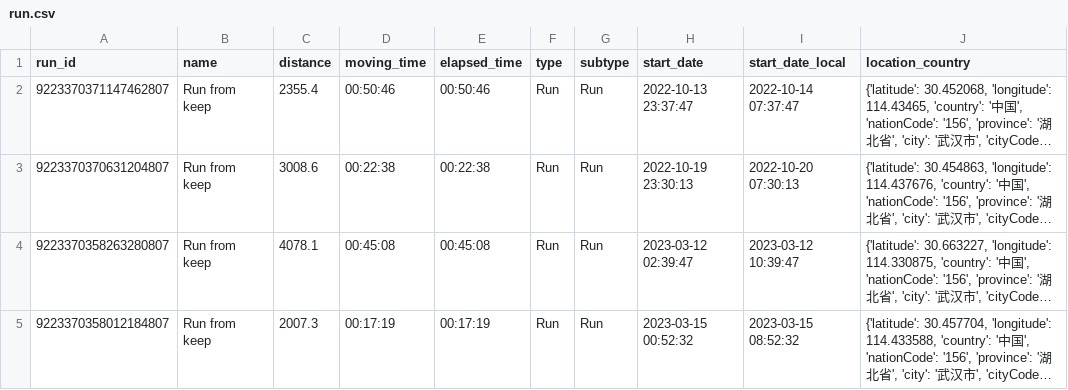
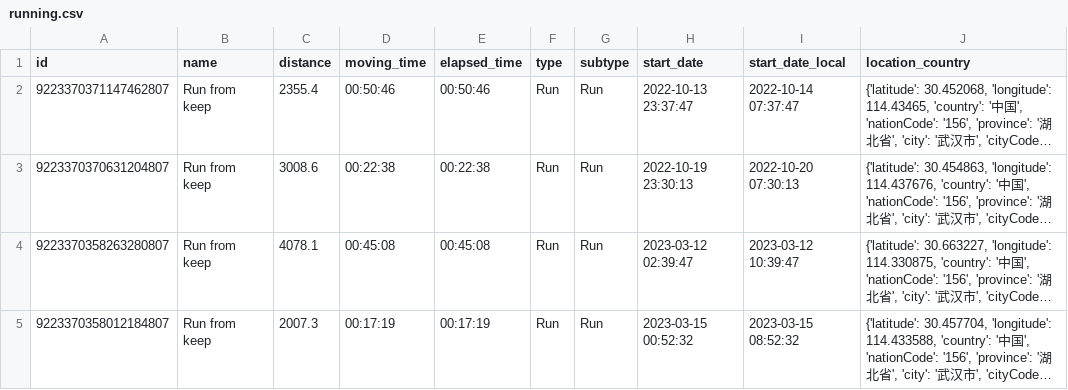
Before and after one commit to chensoul/chensoul, a CSV file: data/running.csv (was data/run.csv), drawn as a sheet; only a part is shown; long unchanged cells end in …; the diff names each change by its address in the sheet, - before the commit and + after, or states it on an @@ line.

Commit message:
refactor: 重命名文件并重构代码结构
• 将 get_up.py 重命名为 daily_review.py，更新相关引用
• 将 applehealthdata.py 重命名为 export_apple_health.py
• 将 fetch_run.py 重命名为 fetch_running.py，更新文件路径
• 简化 fetch_wakatime.py 代码，移除 memos 集成功能

```diff
--- a/data/run.csv
+++ b/data/running.csv
-A1: run_id
+A1: id
```
Also changed, not shown: 7 other files.
